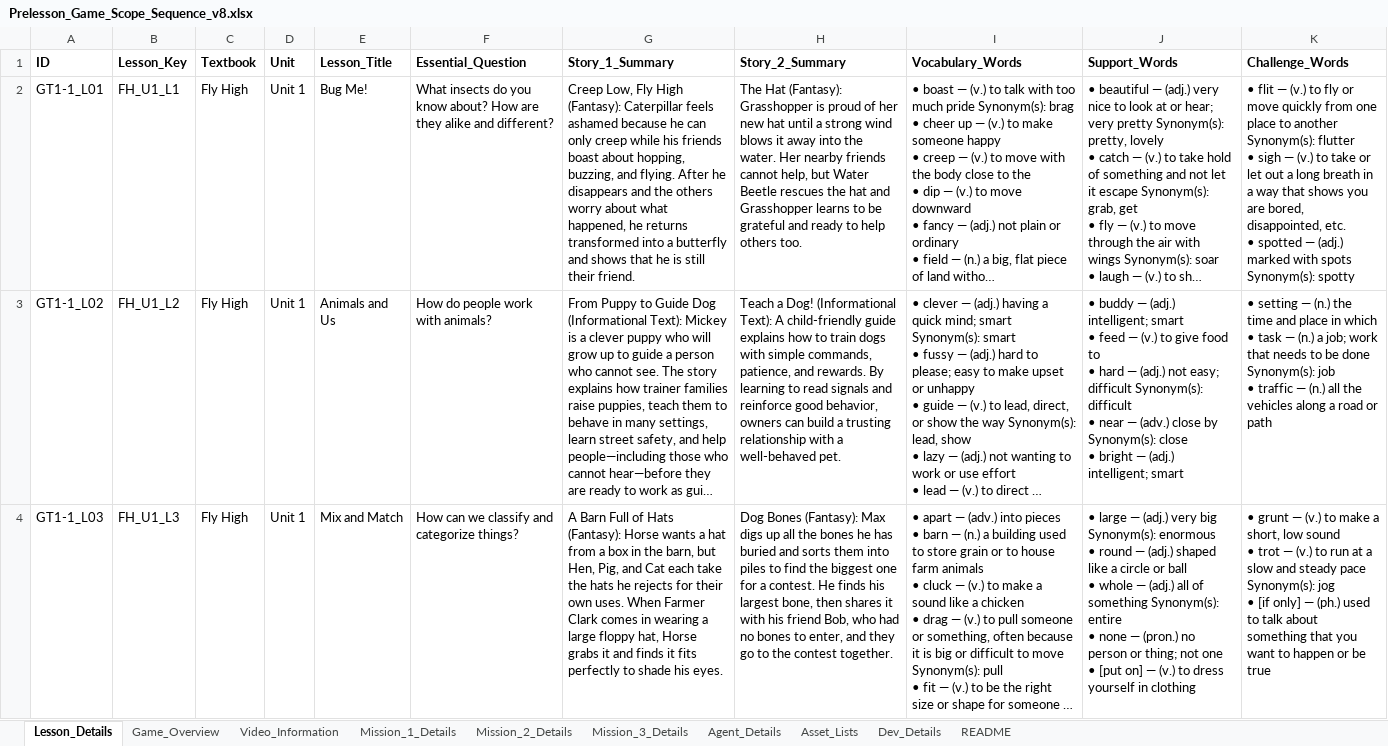
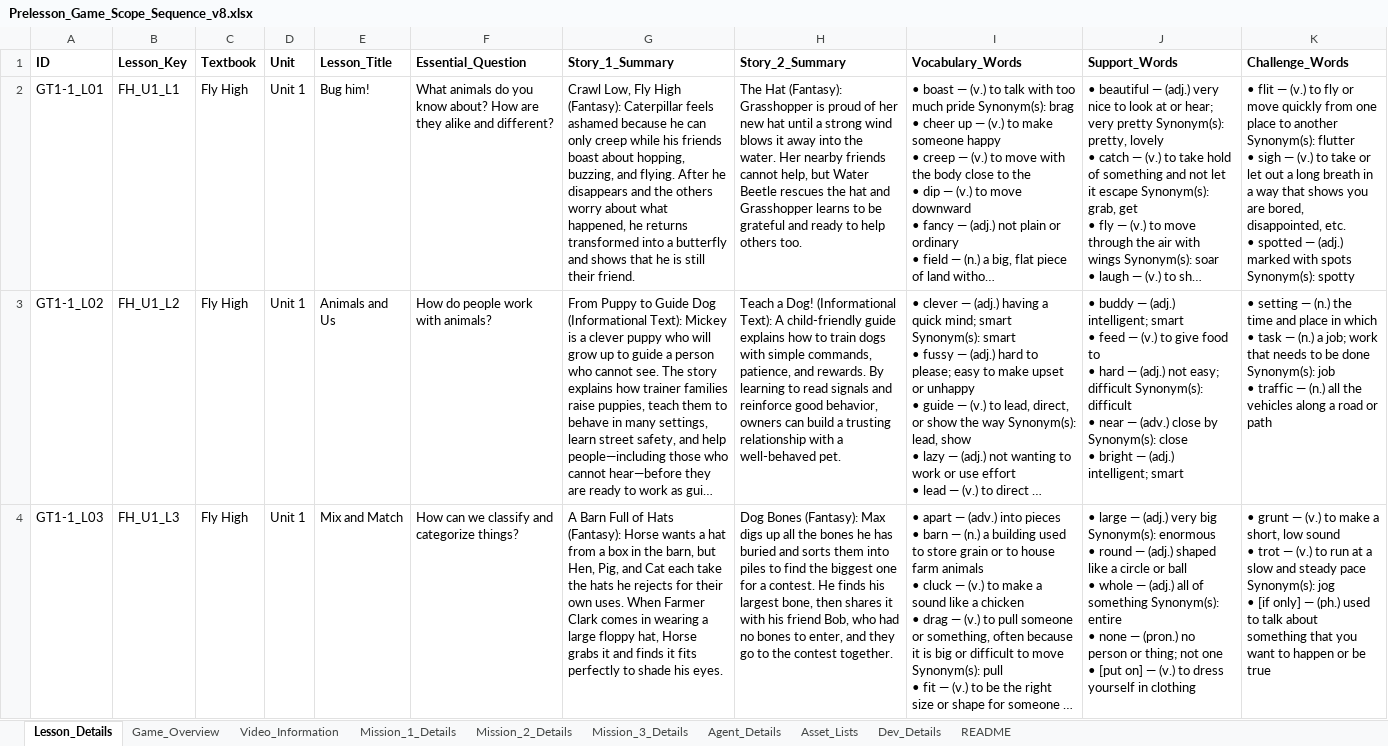
Before and after one commit to brianbunch-poly/prelesson-scope-sequence, an Excel workbook: Prelesson_Game_Scope_Sequence_v8.xlsx, sheet Lesson_Details, drawn as a sheet; only a part is shown; long unchanged cells end in …; values as stored, in another font and other column widths than the file's, no borders; the diff names each change by its address in the sheet, - before the commit and + after, or states it on an @@ line.

Commit message:
Update prelesson scope sequence workbook

```diff
--- a/Prelesson_Game_Scope_Sequence_v8.xlsx (sheet Lesson_Details)
+++ b/Prelesson_Game_Scope_Sequence_v8.xlsx (sheet Lesson_Details)
-E2 (Lesson_Title): Bug Me!
+E2 (Lesson_Title): Bug him!
-F2 (Essential_Question): What insects do you…
+F2 (Essential_Question): What animals do you…
-G2 (Story_1_Summary): Creep Low, Fly…
+G2 (Story_1_Summary): Crawl Low, Fly…
```
Also changed, not shown: sheet Game_Overview, 2 other files.
